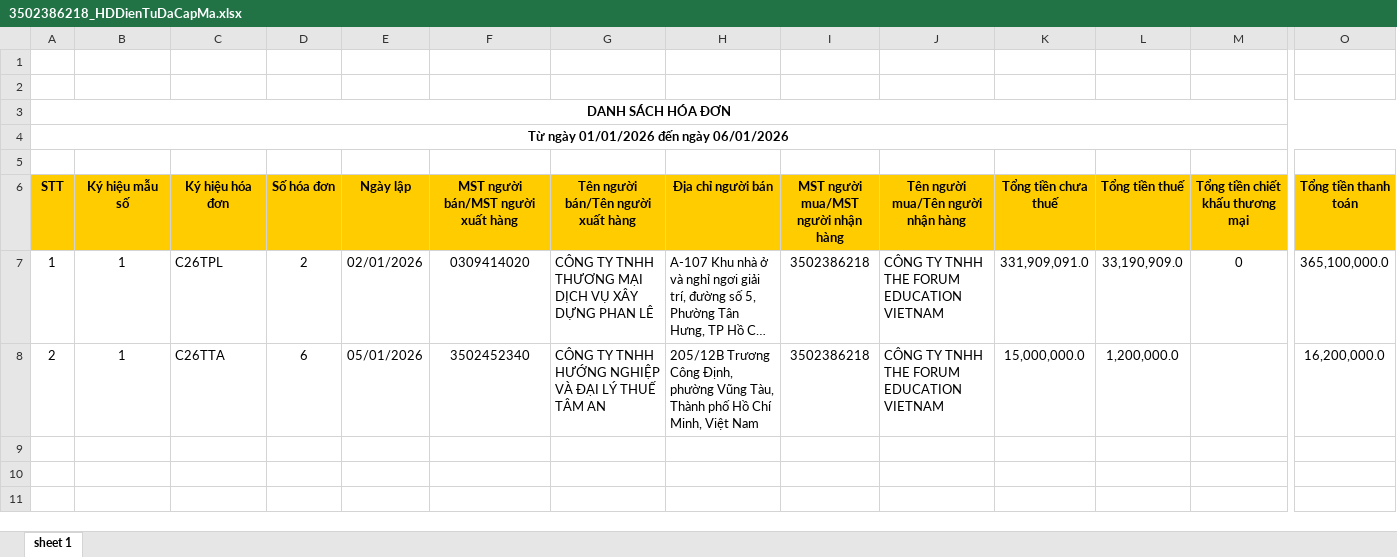
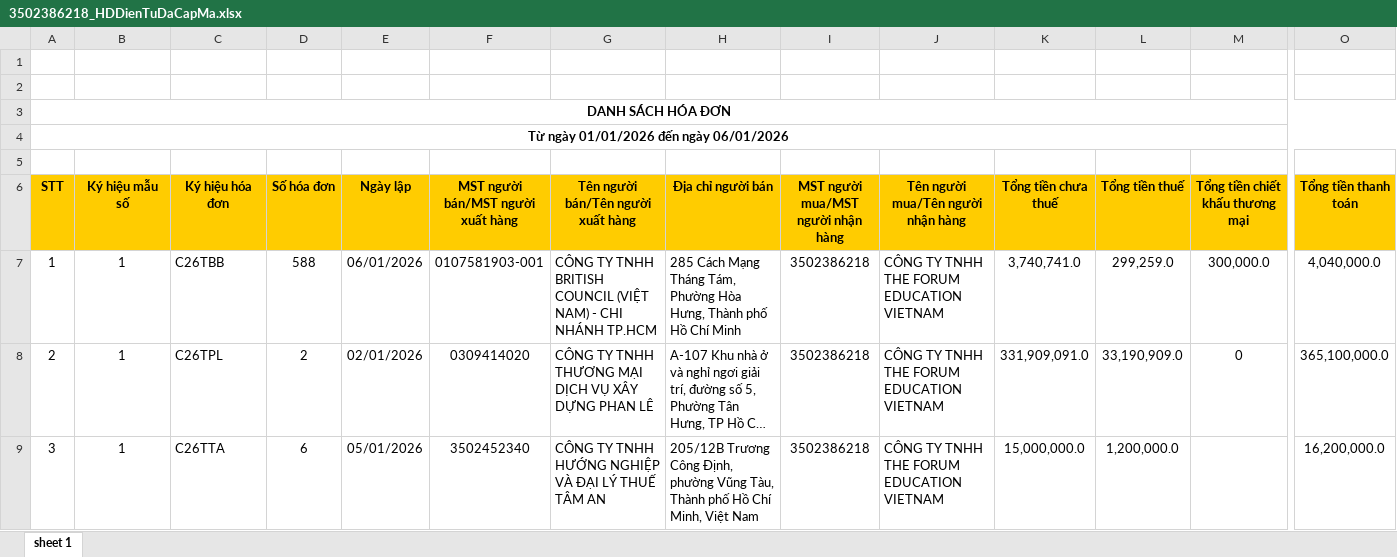
Before and after one commit to n93studioenter/DA3, an Excel workbook: Hoadon/HDVao/1/3502386218_HDDienTuDaCapMa.xlsx, sheet sheet 1, drawn as a sheet; only a part is shown, gaps mark what is left out; long unchanged cells end in …; values as stored, in another font and other column widths than the file's, no borders; addresses are those after the commit; rows hold the shown columns only; the diff names each change by its address in the sheet, - before the commit and + after, or states it on an @@ line.

```diff
--- a/Hoadon/HDVao/1/3502386218_HDDienTuDaCapMa.xlsx (sheet sheet 1)
+++ b/Hoadon/HDVao/1/3502386218_HDDienTuDaCapMa.xlsx (sheet sheet 1)
+row 7: 1 | 1 | C26TBB | 588 | 06/01/2026 | 0107581903-001 | CÔNG TY TNHH BRITISH COUNCIL (VIỆT NAM) - CHI NHÁNH TP.HCM | 285 Cách Mạng Tháng Tám, Phường Hòa Hưng, Thành phố Hồ Chí Minh | 3502386218 | CÔNG TY TNHH THE FORUM EDUCATION VIETNAM | 3,740,741.0 | 299,259.0 | 300,000.0 | 4,040,000.0
-A8 (STT): 1
+A8 (STT): 2
-A9 (STT): 2
+A9 (STT): 3
```
Also changed, not shown: Hoadon/HDRa/1/3502386218_HDDienTuMayTinhTien.xlsx, Hoadon/HDRa/1/3502386218_Hoadondientu.xlsx, 51 other files.
